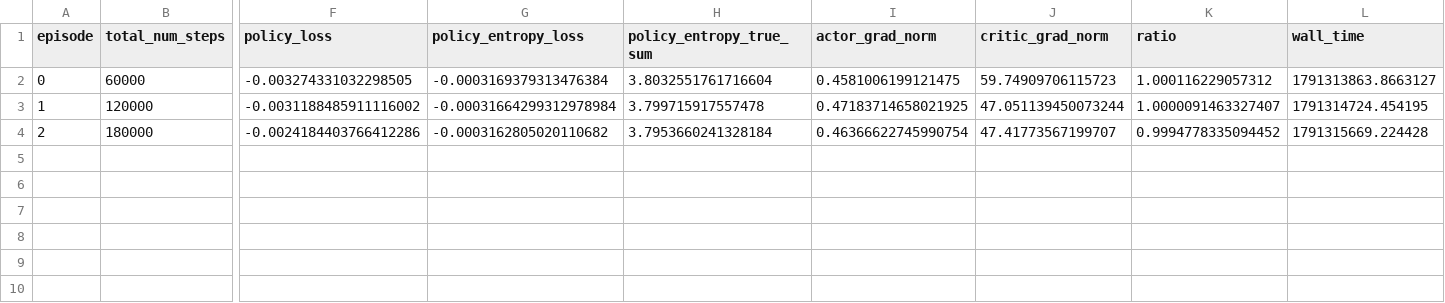
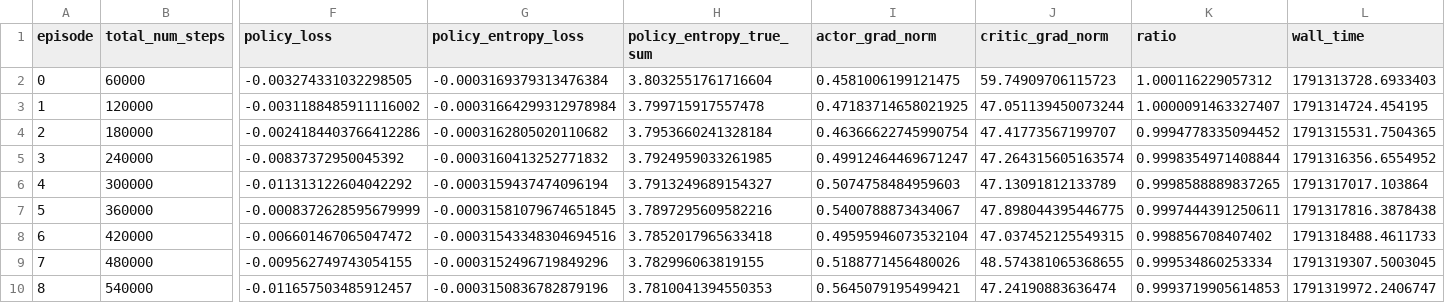
Before and after one commit to David-JayTao/SEU-SRTP, a CSV file: experiments/2026-10-07-08-formal6m/metrics/curves/f6m_10v10_noweapon_s0.csv, drawn as a sheet; only a part is shown, gaps mark what is left out; rows hold the shown columns only; the diff names each change by its address in the sheet, - before the commit and + after, or states it on an @@ line.

```diff
--- a/experiments/2026-10-07-08-formal6m/metrics/curves/f6m_10v10_noweapon_s0.csv
+++ b/experiments/2026-10-07-08-formal6m/metrics/curves/f6m_10v10_noweapon_s0.csv
-L2 (wall_time): 1791313863.8663127
+L2 (wall_time): 1791313728.6933403
-L4 (wall_time): 1791315669.224428
+L4 (wall_time): 1791315531.7504365
+row 5: 3 | 240000 | -0.00837372950045392 | -0.0003160413252771832 | 3.7924959033261985 | 0.49912464469671247 | 47.264315605163574 | 0.9998354971408844 | 1791316356.6554952
+row 6: 4 | 300000 | -0.011313122604042292 | -0.0003159437474096194 | 3.7913249689154327 | 0.5074758484959603 | 47.13091812133789 | 0.9998588889837265 | 1791317017.103864
+row 7: 5 | 360000 | -0.0008372628595679999 | -0.00031581079674651845 | 3.7897295609582216 | 0.5400788873434067 | 47.898044395446775 | 0.9997444391250611 | 1791317816.3878438
+row 8: 6 | 420000 | -0.006601467065047472 | -0.00031543348304694516 | 3.7852017965633418 | 0.49595946073532104 | 47.037452125549315 | 0.998856708407402 | 1791318488.4611733
+row 9: 7 | 480000 | -0.009562749743054155 | -0.0003152496719849296 | 3.782996063819155 | 0.5188771456480026 | 48.574381065368655 | 0.999534860253334 | 1791319307.5003045
+row 10: 8 | 540000 | -0.011657503485912457 | -0.0003150836782879196 | 3.7810041394550353 | 0.5645079195499421 | 47.24190883636474 | 0.9993719905614853 | 1791319972.2406747
```
Also changed, not shown: experiments/2026-10-07-08-formal6m/manifest.csv, experiments/2026-10-07-08-formal6m/metrics/equal_wallclock.csv, 42 other files.
